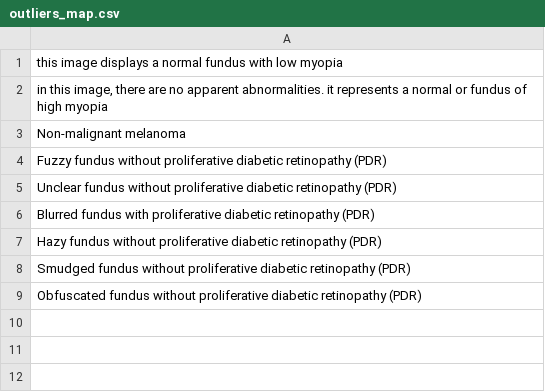
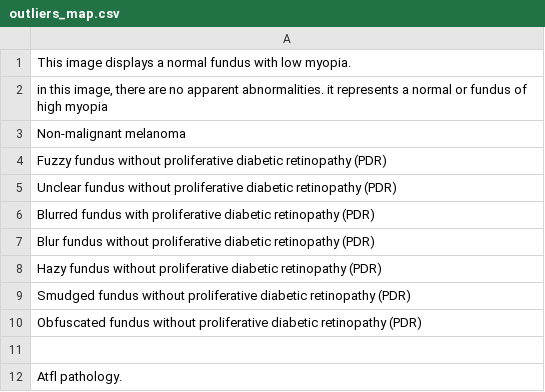
Before and after one commit to GiovanniCornejo/MediVision-OmniMedVQA, a CSV file: data/label_mappings/outliers_map.csv, drawn as a sheet.

Commit message:
Added more label fixes

```diff
--- a/data/label_mappings/outliers_map.csv
+++ b/data/label_mappings/outliers_map.csv
@@ -1,2 +1,2 @@
-this image displays a normal fundus with low myopia
+This image displays a normal fundus with low myopia.
 "in this image, there are no apparent abnormalities. it represents a normal or fundus of high myopia"
@@ -6,2 +6,3 @@ Unclear fundus without proliferative diabetic retinopathy (PDR)
 Blurred fundus with proliferative diabetic retinopathy (PDR)
+Blur fundus without proliferative diabetic retinopathy (PDR)
 Hazy fundus without proliferative diabetic retinopathy (PDR)
@@ -9 +10,3 @@ Smudged fundus without proliferative diabetic retinopathy (PDR)
 Obfuscated fundus without proliferative diabetic retinopathy (PDR)
+
+Atfl pathology.
```
Also changed, not shown: 1 other file.
